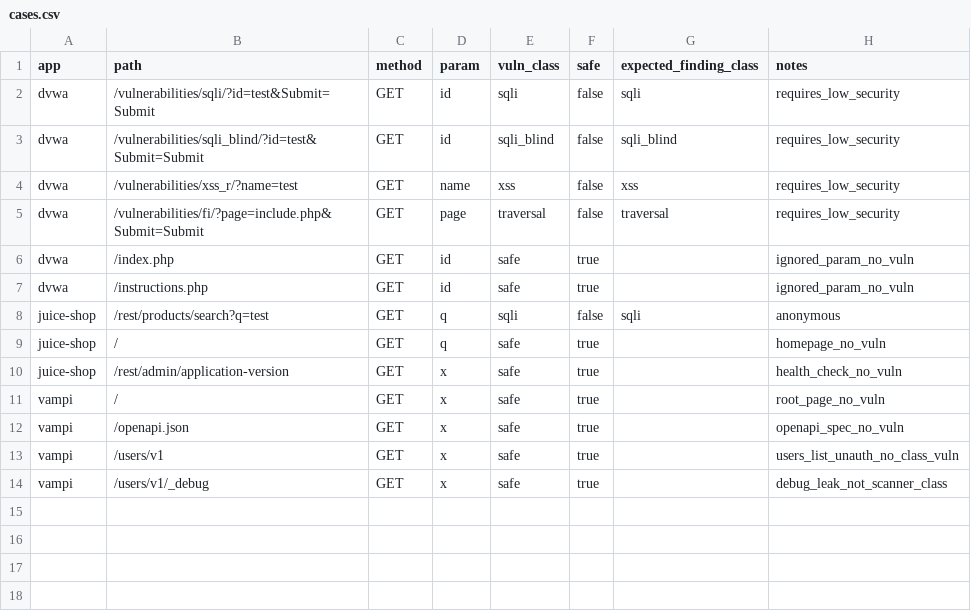
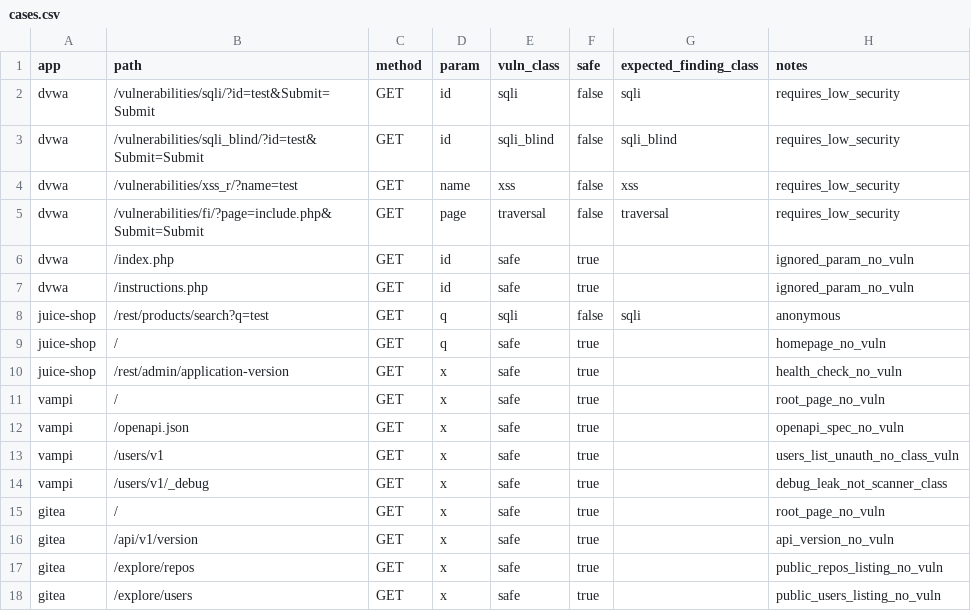
Before and after one commit to Hetaireia/janissary, a CSV file: benchmark/track_c/cases.csv, drawn as a sheet; the diff names each change by its address in the sheet, - before the commit and + after, or states it on an @@ line.

Commit message:
feat(track_c): add Gitea as safe-trials-only app
Gitea joins the Track C corpus as the fourth app, safe-trials only.
Image gitea/gitea:1.22, digest sha256:538658de667c5d098a274f2f63aa6ec891d88f670cdd5282cf27221ba747dda4.

Safe endpoints: /, /api/v1/version, /explore/repos, /explore/users.

First run: cases=4 safe=4 tp=0 fp=0 fn=0 tn=4 fp_rate_safe=0

No vulnerability tested. Gitea vuln classes require Phase 3 scanner
detection classes or path-param injection (both pending).

Phase 2 progress: 4/5 apps.

```diff
--- a/benchmark/track_c/cases.csv
+++ b/benchmark/track_c/cases.csv
+row 15: gitea | / | GET | x | safe | true |  | root_page_no_vuln
+row 16: gitea | /api/v1/version | GET | x | safe | true |  | api_version_no_vuln
+row 17: gitea | /explore/repos | GET | x | safe | true |  | public_repos_listing_no_vuln
+row 18: gitea | /explore/users | GET | x | safe | true |  | public_users_listing_no_vuln
```
Also changed, not shown: 6 other files.
